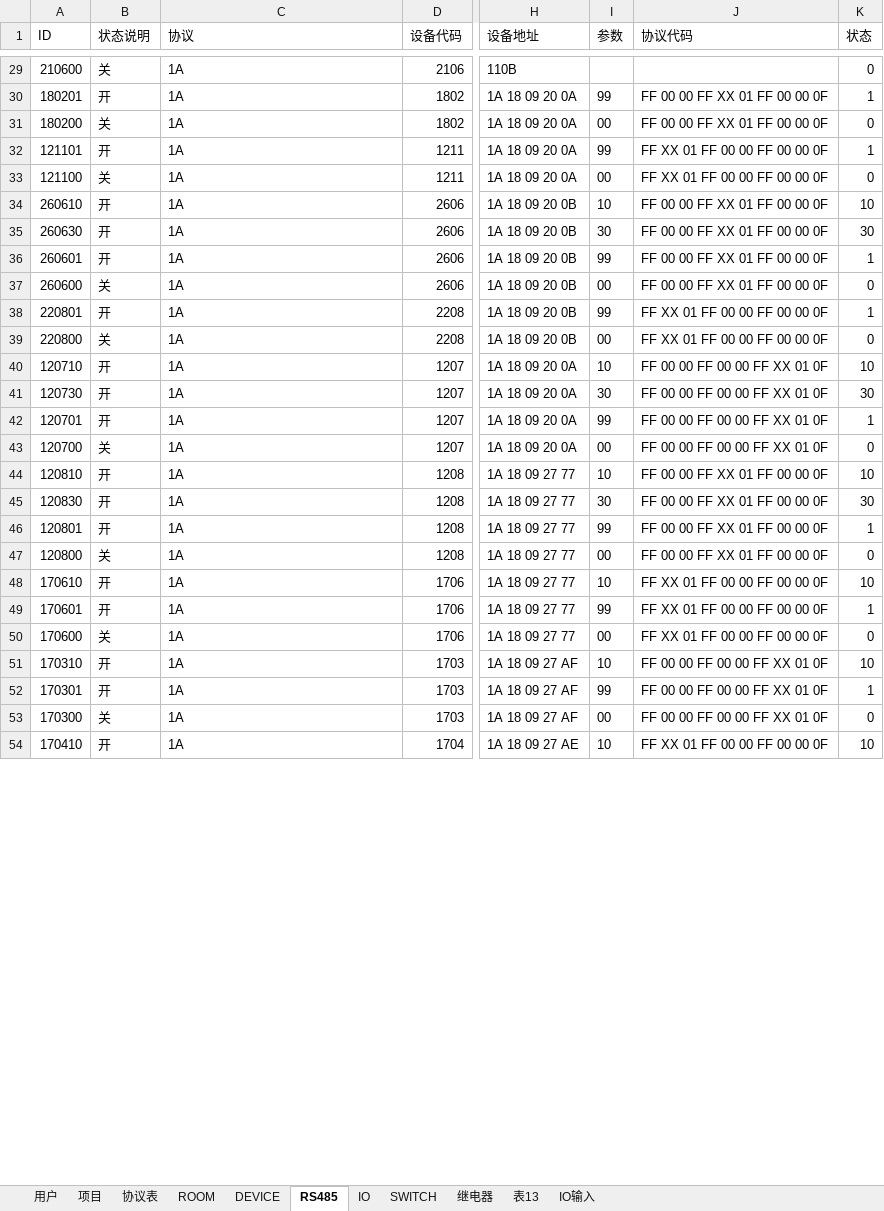
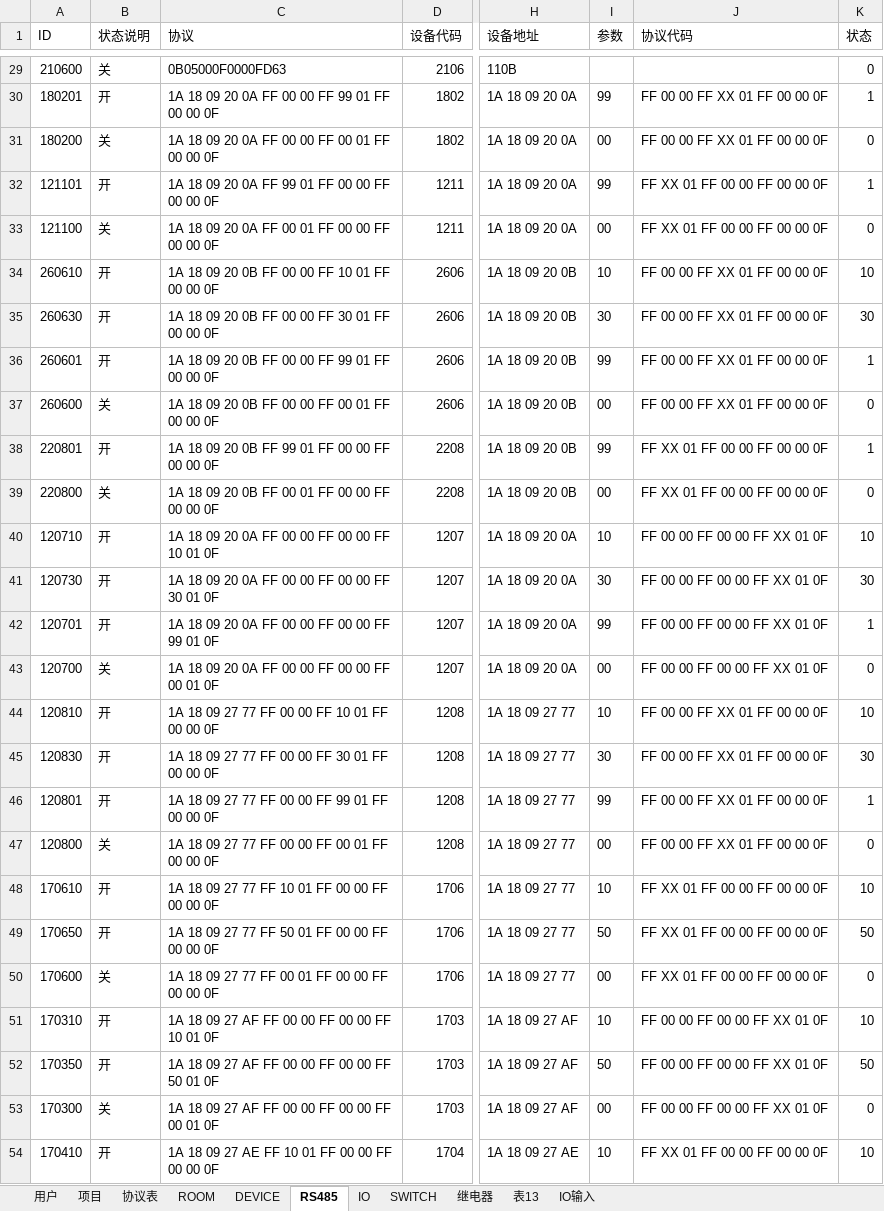
Before and after one commit to JCBreath/HomeAuto, an Excel workbook: data.xlsx, sheet RS485, drawn as a sheet; only a part is shown, gaps mark what is left out; values as stored, in another font and other column widths than the file's, no borders; the diff covers the shown part only; the diff names each change by its address in the sheet, - before the commit and + after, or states it on an @@ line.

```diff
--- a/data.xlsx (sheet RS485)
+++ b/data.xlsx (sheet RS485)
-C29 (协议): 1A
+C29 (协议): 0B05000F0000FD63
-C30 (协议): 1A
+C30 (协议): 1A 18 09 20 0A FF 00 00 FF 99 01 FF 00 00 0F
-C31 (协议): 1A
+C31 (协议): 1A 18 09 20 0A FF 00 00 FF 00 01 FF 00 00 0F
-C32 (协议): 1A
+C32 (协议): 1A 18 09 20 0A FF 99 01 FF 00 00 FF 00 00 0F
-C33 (协议): 1A
+C33 (协议): 1A 18 09 20 0A FF 00 01 FF 00 00 FF 00 00 0F
-C34 (协议): 1A
+C34 (协议): 1A 18 09 20 0B FF 00 00 FF 10 01 FF 00 00 0F
-C35 (协议): 1A
+C35 (协议): 1A 18 09 20 0B FF 00 00 FF 30 01 FF 00 00 0F
-C36 (协议): 1A
+C36 (协议): 1A 18 09 20 0B FF 00 00 FF 99 01 FF 00 00 0F
-C37 (协议): 1A
+C37 (协议): 1A 18 09 20 0B FF 00 00 FF 00 01 FF 00 00 0F
-C38 (协议): 1A
+C38 (协议): 1A 18 09 20 0B FF 99 01 FF 00 00 FF 00 00 0F
-C39 (协议): 1A
+C39 (协议): 1A 18 09 20 0B FF 00 01 FF 00 00 FF 00 00 0F
-C40 (协议): 1A
+C40 (协议): 1A 18 09 20 0A FF 00 00 FF 00 00 FF 10 01 0F
-C41 (协议): 1A
+C41 (协议): 1A 18 09 20 0A FF 00 00 FF 00 00 FF 30 01 0F
-C42 (协议): 1A
+C42 (协议): 1A 18 09 20 0A FF 00 00 FF 00 00 FF 99 01 0F
-C43 (协议): 1A
+C43 (协议): 1A 18 09 20 0A FF 00 00 FF 00 00 FF 00 01 0F
-C44 (协议): 1A
+C44 (协议): 1A 18 09 27 77 FF 00 00 FF 10 01 FF 00 00 0F
-C45 (协议): 1A
+C45 (协议): 1A 18 09 27 77 FF 00 00 FF 30 01 FF 00 00 0F
-C46 (协议): 1A
+C46 (协议): 1A 18 09 27 77 FF 00 00 FF 99 01 FF 00 00 0F
-C47 (协议): 1A
+C47 (协议): 1A 18 09 27 77 FF 00 00 FF 00 01 FF 00 00 0F
-C48 (协议): 1A
+C48 (协议): 1A 18 09 27 77 FF 10 01 FF 00 00 FF 00 00 0F
-A49 (ID): 170601
+A49 (ID): 170650
-C49 (协议): 1A
+C49 (协议): 1A 18 09 27 77 FF 50 01 FF 00 00 FF 00 00 0F
-I49 (参数): 99
+I49 (参数): 50
-K49 (状态): 1
+K49 (状态): 50
-C50 (协议): 1A
+C50 (协议): 1A 18 09 27 77 FF 00 01 FF 00 00 FF 00 00 0F
-C51 (协议): 1A
+C51 (协议): 1A 18 09 27 AF FF 00 00 FF 00 00 FF 10 01 0F
-A52 (ID): 170301
+A52 (ID): 170350
-C52 (协议): 1A
+C52 (协议): 1A 18 09 27 AF FF 00 00 FF 00 00 FF 50 01 0F
-I52 (参数): 99
+I52 (参数): 50
-K52 (状态): 1
+K52 (状态): 50
-C53 (协议): 1A
+C53 (协议): 1A 18 09 27 AF FF 00 00 FF 00 00 FF 00 01 0F
-C54 (协议): 1A
+C54 (协议): 1A 18 09 27 AE FF 10 01 FF 00 00 FF 00 00 0F
```
Also changed, not shown: 6 added rows, 10 removed rows and 284 edited cells elsewhere in this sheet, sheet DEVICE, sheet SWITCH, sheet IO, sheet 继电器, 2 other files.
